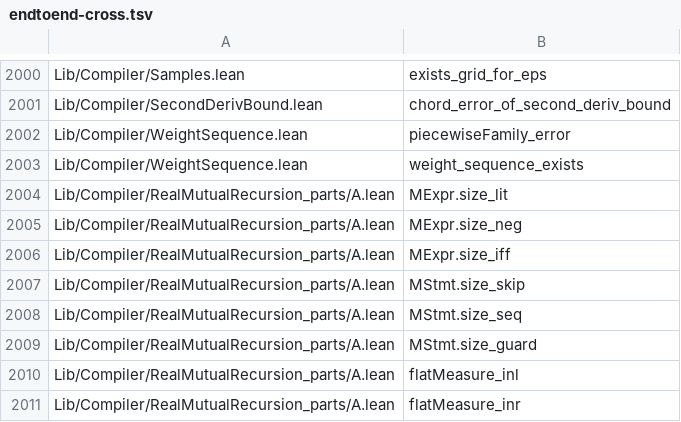
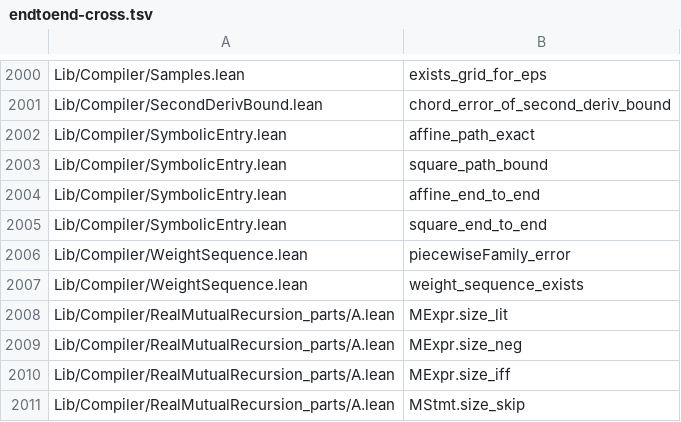
Before and after one commit to Lv-00-ANI/lattice, a TSV file: gov/endtoend-cross.tsv, drawn as a sheet; only a part is shown, gaps mark what is left out; the shorter side is filled out with more unchanged rows; the diff names each change by its address in the sheet, - before the commit and + after, or states it on an @@ line.

Commit message:
chore: regenerate chain censuses after the symbolic entry

```diff
--- a/gov/endtoend-cross.tsv
+++ b/gov/endtoend-cross.tsv
+row 2002: Lib/Compiler/SymbolicEntry.lean | affine_path_exact
+row 2003: Lib/Compiler/SymbolicEntry.lean | square_path_bound
+row 2004: Lib/Compiler/SymbolicEntry.lean | affine_end_to_end
+row 2005: Lib/Compiler/SymbolicEntry.lean | square_end_to_end
```
Also changed, not shown: 2 other files.
